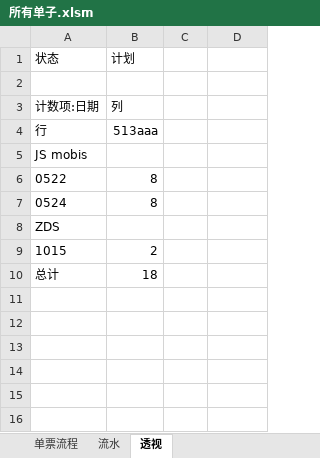
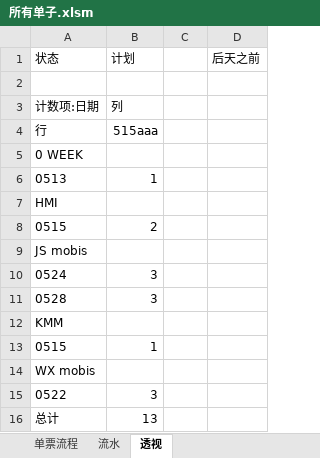
Before and after one commit to ColorfullyZhang/rang, an Excel workbook: yjc/所有单子.xlsm, sheet 透视, drawn as a sheet; values as stored, in another font and other column widths than the file's, no borders; removed rows and columns are numbered as before the commit, all else as after; the diff names each change by its address in the sheet, - before the commit and + after, or states it on an @@ line.

```diff
--- a/yjc/所有单子.xlsm (sheet 透视)
+++ b/yjc/所有单子.xlsm (sheet 透视)
-D1: (empty)
+D1: 后天之前
-B4: 513aaa
+B4: 515aaa
+row 5: 0 WEEK
+row 6: 0513 | 1
+row 7: HMI
+row 8: 0515 | 2
-row 6: 0522 | 8
-B10: 8
+B10: 3
+row 11: 0528 | 3
-A12: ZDS
+A12: KMM
-row 9: 1015 | 2
+row 13: 0515 | 1
+row 14: WX mobis
+row 15: 0522 | 3
-B16: 18
+B16: 13
```
Also changed, not shown: sheet 流水, sheet 单票流程, hidden cells, 1 other file.
